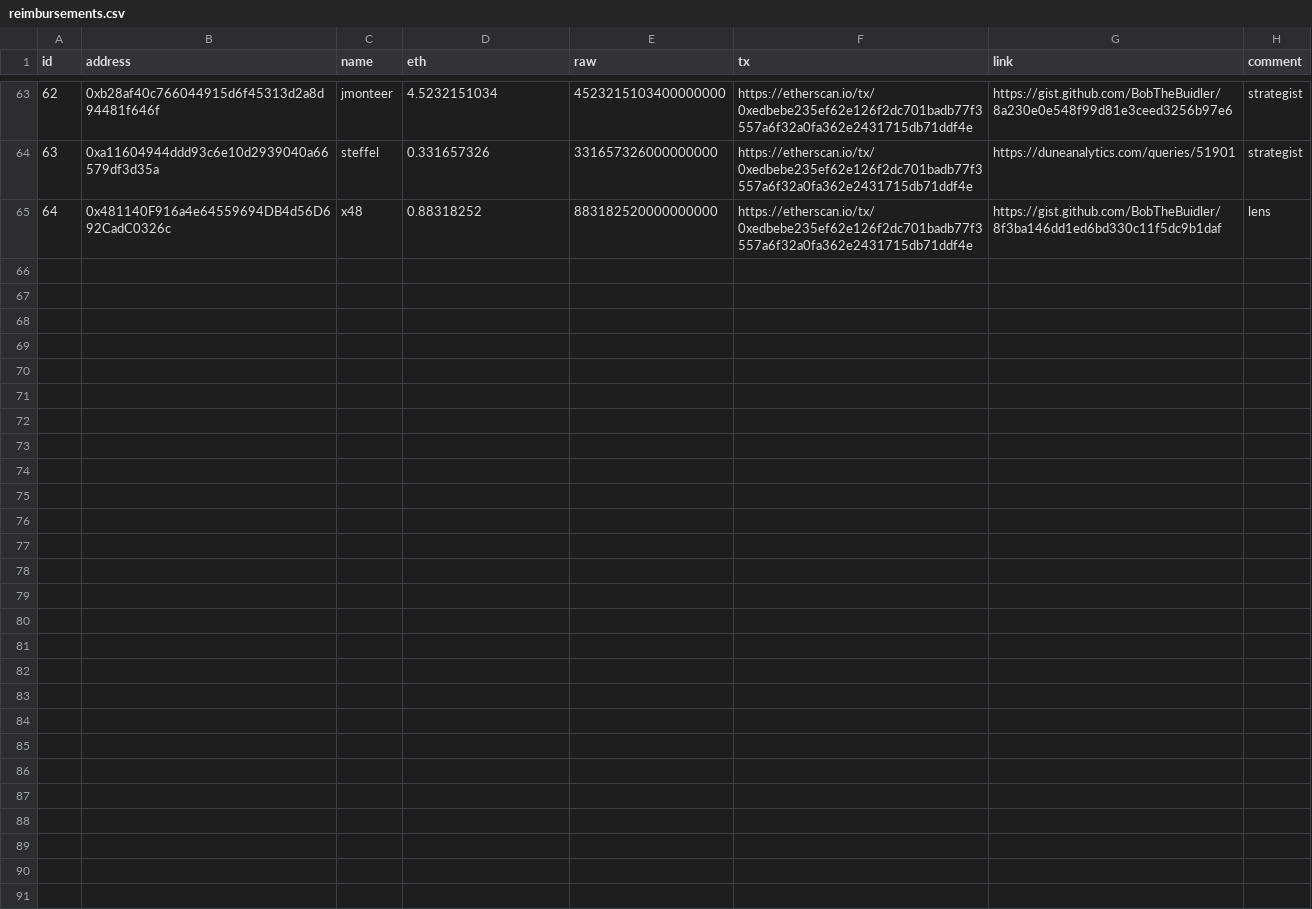
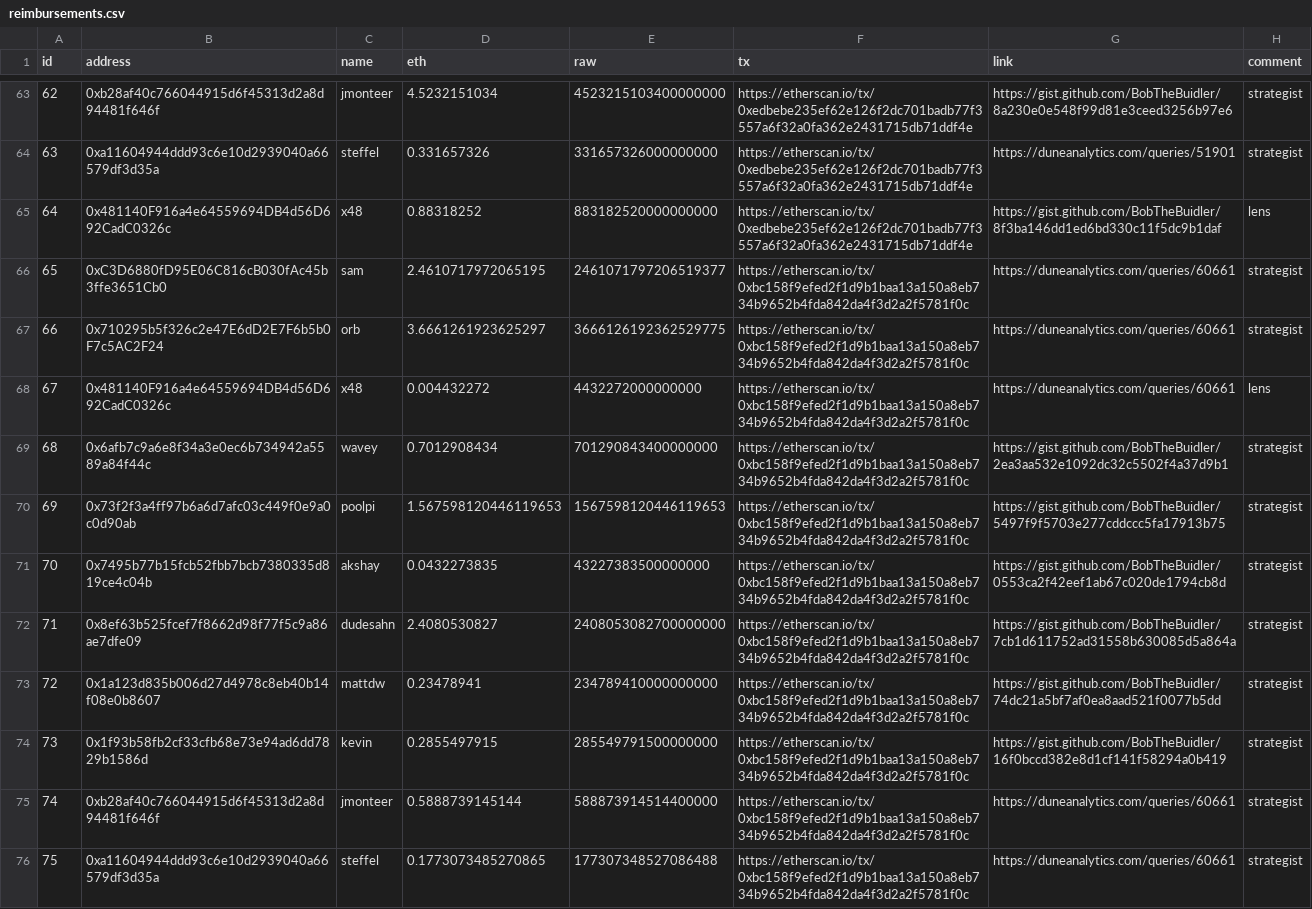
Before and after one commit to yearn/budget, a CSV file: reports/gas/reimbursements.csv, drawn as a sheet; only a part is shown, gaps mark what is left out; the diff names each change by its address in the sheet, - before the commit and + after, or states it on an @@ line.

Commit message:
feat: add reimbursements (#41)
* feat: add reimbursements

* feat: add reimbursements

* feat: add tx

Co-authored-by: milkyklim <10698619+milkyklim@users.noreply.github.com>

```diff
--- a/reports/gas/reimbursements.csv
+++ b/reports/gas/reimbursements.csv
+row 66: 65 | 0xC3D6880fD95E06C816cB030fAc45b3ffe3651Cb0 | sam | 2.4610717972065195 | 2461071797206519377 | https://etherscan.io/tx/0xbc158f9efed2f1d9b1baa13a150a8eb734b9652b4fda842da4f3d2a2f5781f0c | https://duneanalytics.com/queries/60661 | strategist
+row 67: 66 | 0x710295b5f326c2e47E6dD2E7F6b5b0F7c5AC2F24 | orb | 3.6661261923625297 | 3666126192362529775 | https://etherscan.io/tx/0xbc158f9efed2f1d9b1baa13a150a8eb734b9652b4fda842da4f3d2a2f5781f0c | https://duneanalytics.com/queries/60661 | strategist
+row 68: 67 | 0x481140F916a4e64559694DB4d56D692CadC0326c | x48 | 0.004432272 | 4432272000000000 | https://etherscan.io/tx/0xbc158f9efed2f1d9b1baa13a150a8eb734b9652b4fda842da4f3d2a2f5781f0c | https://duneanalytics.com/queries/60661 | lens
+row 69: 68 | 0x6afb7c9a6e8f34a3e0ec6b734942a5589a84f44c | wavey | 0.7012908434 | 701290843400000000 | https://etherscan.io/tx/0xbc158f9efed2f1d9b1baa13a150a8eb734b9652b4fda842da4f3d2a2f5781f0c | https://gist.github.com/BobTheBuidler/2ea3aa532e1092dc32c5502f4a37d9b1 | strategist
+row 70: 69 | 0x73f2f3a4ff97b6a6d7afc03c449f0e9a0c0d90ab | poolpi | 1.567598120446119653 | 1567598120446119653 | https://etherscan.io/tx/0xbc158f9efed2f1d9b1baa13a150a8eb734b9652b4fda842da4f3d2a2f5781f0c | https://gist.github.com/BobTheBuidler/5497f9f5703e277cddccc5fa17913b75 | strategist
+row 71: 70 | 0x7495b77b15fcb52fbb7bcb7380335d819ce4c04b | akshay | 0.0432273835 | 43227383500000000 | https://etherscan.io/tx/0xbc158f9efed2f1d9b1baa13a150a8eb734b9652b4fda842da4f3d2a2f5781f0c | https://gist.github.com/BobTheBuidler/0553ca2f42eef1ab67c020de1794cb8d | strategist
+row 72: 71 | 0x8ef63b525fcef7f8662d98f77f5c9a86ae7dfe09 | dudesahn | 2.4080530827 | 2408053082700000000 | https://etherscan.io/tx/0xbc158f9efed2f1d9b1baa13a150a8eb734b9652b4fda842da4f3d2a2f5781f0c | https://gist.github.com/BobTheBuidler/7cb1d611752ad31558b630085d5a864a | strategist
+row 73: 72 | 0x1a123d835b006d27d4978c8eb40b14f08e0b8607 | mattdw | 0.23478941 | 234789410000000000 | https://etherscan.io/tx/0xbc158f9efed2f1d9b1baa13a150a8eb734b9652b4fda842da4f3d2a2f5781f0c | https://gist.github.com/BobTheBuidler/74dc21a5bf7af0ea8aad521f0077b5dd | strategist
+row 74: 73 | 0x1f93b58fb2cf33cfb68e73e94ad6dd7829b1586d | kevin | 0.2855497915 | 285549791500000000 | https://etherscan.io/tx/0xbc158f9efed2f1d9b1baa13a150a8eb734b9652b4fda842da4f3d2a2f5781f0c | https://gist.github.com/BobTheBuidler/16f0bccd382e8d1cf141f58294a0b419 | strategist
+row 75: 74 | 0xb28af40c766044915d6f45313d2a8d94481f646f | jmonteer | 0.5888739145144 | 588873914514400000 | https://etherscan.io/tx/0xbc158f9efed2f1d9b1baa13a150a8eb734b9652b4fda842da4f3d2a2f5781f0c | https://duneanalytics.com/queries/60661 | strategist
+row 76: 75 | 0xa11604944ddd93c6e10d2939040a66579df3d35a | steffel | 0.1773073485270865 | 177307348527086488 | https://etherscan.io/tx/0xbc158f9efed2f1d9b1baa13a150a8eb734b9652b4fda842da4f3d2a2f5781f0c | https://duneanalytics.com/queries/60661 | strategist
```
